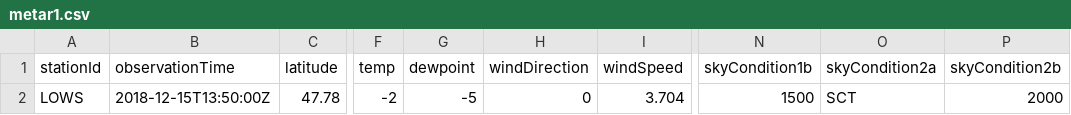
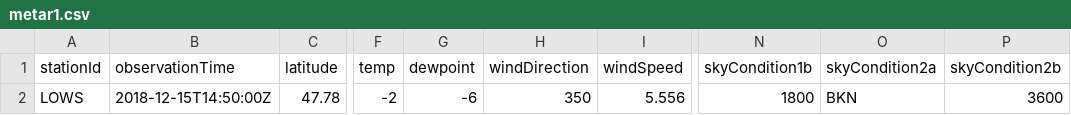
Before and after one commit to mmittlb/pywde1, a CSV file: metar1.csv, drawn as a sheet; only a part is shown, gaps mark what is left out; the diff names each change by its address in the sheet, - before the commit and + after, or states it on an @@ line.

Commit message:
Add metar1.csv

```diff
--- a/metar1.csv
+++ b/metar1.csv
-B2 (observationTime): 2018-12-15T13:50:00Z
+B2 (observationTime): 2018-12-15T14:50:00Z
-G2 (dewpoint): -5
+G2 (dewpoint): -6
-H2 (windDirection): 0
+H2 (windDirection): 350
-I2 (windSpeed): 3.704
+I2 (windSpeed): 5.556
-N2 (skyCondition1b): 1500
+N2 (skyCondition1b): 1800
-O2 (skyCondition2a): SCT
+O2 (skyCondition2a): BKN
-P2 (skyCondition2b): 2000
+P2 (skyCondition2b): 3600
```
